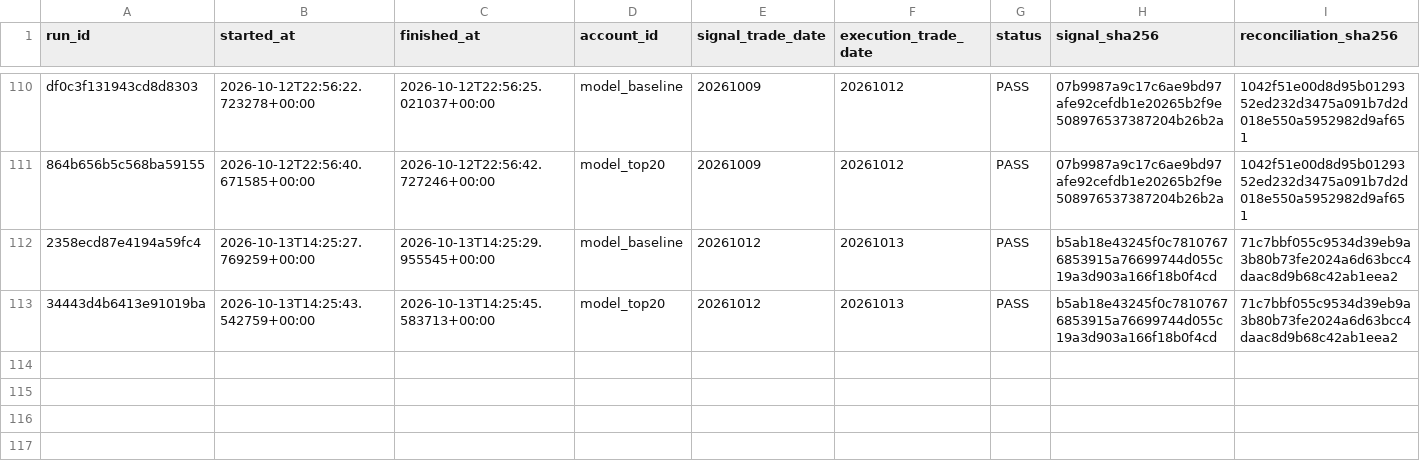
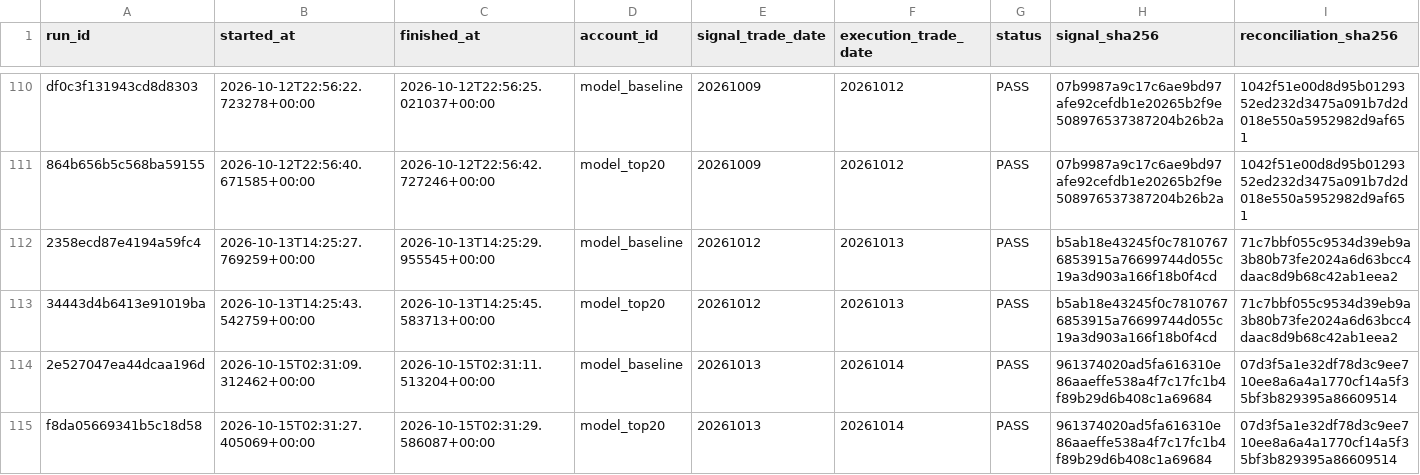
Before and after one commit to qiang0723/shaiwei, a CSV file: ledger/paper_runs.csv, drawn as a sheet; only a part is shown, gaps mark what is left out; rows hold the shown columns only; the diff names each change by its address in the sheet, - before the commit and + after, or states it on an @@ line.

```diff
--- a/ledger/paper_runs.csv
+++ b/ledger/paper_runs.csv
+row 114: 2e527047ea44dcaa196d | 2026-10-15T02:31:09.312462+00:00 | 2026-10-15T02:31:11.513204+00:00 | model_baseline | 20261013 | 20261014 | PASS | 961374020ad5fa616310e86aaeffe538a4f7c17fc1b4f89b29d6b408c1a69684 | 07d3f5a1e32df78d3c9ee710ee8a6a4a1770cf14a5f35bf3b829395a86609514
+row 115: f8da05669341b5c18d58 | 2026-10-15T02:31:27.405069+00:00 | 2026-10-15T02:31:29.586087+00:00 | model_top20 | 20261013 | 20261014 | PASS | 961374020ad5fa616310e86aaeffe538a4f7c17fc1b4f89b29d6b408c1a69684 | 07d3f5a1e32df78d3c9ee710ee8a6a4a1770cf14a5f35bf3b829395a86609514
```
Also changed, not shown: ledger/daily_runs.csv, ledger/experiments.csv, 10 other files.
